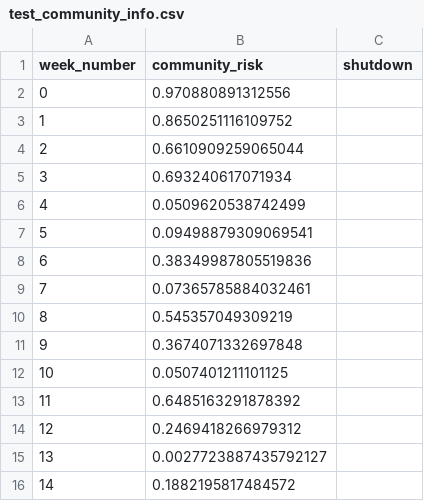
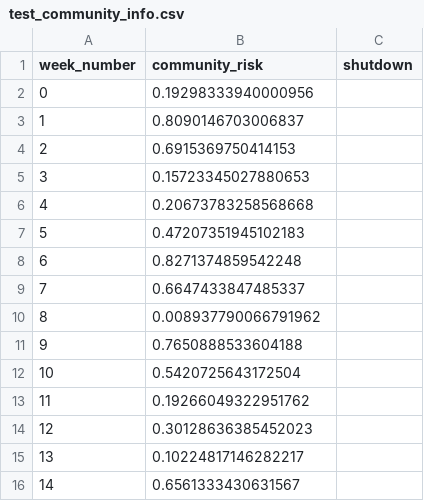
Before and after one commit to ANRGUSC/planR, a CSV file: input_files/test_community_info.csv, drawn as a sheet.

```diff
--- a/input_files/test_community_info.csv
+++ b/input_files/test_community_info.csv
@@ -1,16 +1,16 @@
 week_number,community_risk,shutdown
-0,0.970880891312556,
-1,0.8650251116109752,
-2,0.6610909259065044,
-3,0.693240617071934,
-4,0.0509620538742499,
-5,0.09498879309069541,
-6,0.38349987805519836,
-7,0.07365785884032461,
-8,0.545357049309219,
-9,0.3674071332697848,
-10,0.0507401211101125,
-11,0.6485163291878392,
-12,0.2469418266979312,
-13,0.0027723887435792127,
-14,0.1882195817484572,
+0,0.19298333940000956,
+1,0.8090146703006837,
+2,0.6915369750414153,
+3,0.15723345027880653,
+4,0.20673783258568668,
+5,0.47207351945102183,
+6,0.8271374859542248,
+7,0.6647433847485337,
+8,0.008937790066791962,
+9,0.7650888533604188,
+10,0.5420725643172504,
+11,0.19266049322951762,
+12,0.30128636385452023,
+13,0.10224817146282217,
+14,0.6561333430631567,
```
Also changed, not shown: input_files/community_info.csv, 10 other files.
